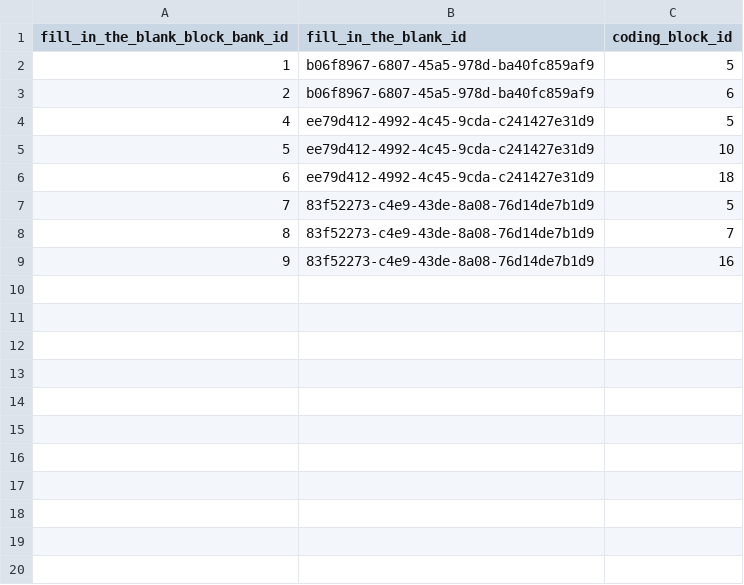
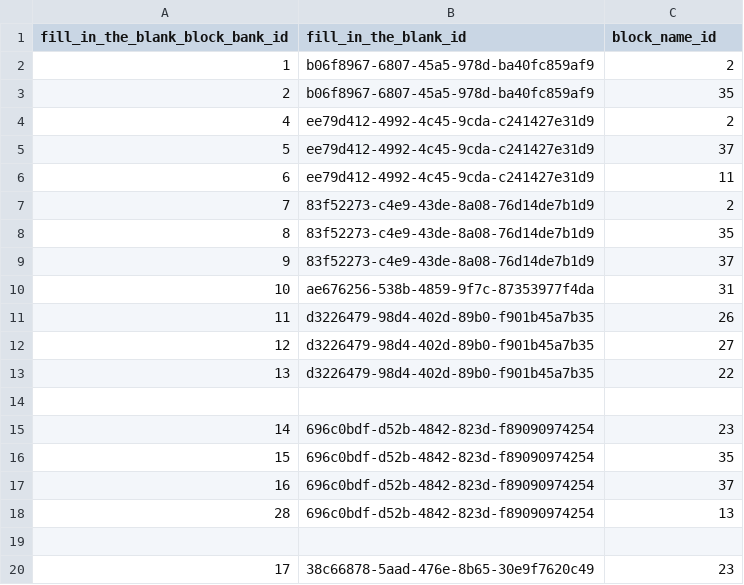
Before and after one commit to actamayev/lever-labs-server, a CSV file: src/db-seed-data/fill_in_the_blank_block_bank.csv, drawn as a sheet; only a part is shown; the diff covers the shown part only.

Commit message:
Dance lesson seed data (#107)
* Add question text, and some data for next lesson

* Update block_to_function_answer_choice.csv

* Add new block name table

* Change coding_block table

* add questions

* Add answer choices

* Update fill_in_the_blank.csv

* Seeded data, not everythng appeared

* Parse json instead of csv

* Update package

* Correct questions, stringify json

* Update get-detailed-lesson-db.ts

* Fixing question

* Update coding_block.json

* Re-order questions

* Order lessons

* Update fill_in_the_blank_block_bank.csv

* Cleanup

* Move to json

* Update function_to_block_flashcard.json

```diff
--- a/src/db-seed-data/fill_in_the_blank_block_bank.csv
+++ b/src/db-seed-data/fill_in_the_blank_block_bank.csv
@@ -1,9 +1,20 @@
-fill_in_the_blank_block_bank_id ,fill_in_the_blank_id                 ,coding_block_id
-                              1 ,b06f8967-6807-45a5-978d-ba40fc859af9 ,              5
-                              2 ,b06f8967-6807-45a5-978d-ba40fc859af9 ,              6
-                              4, ee79d412-4992-4c45-9cda-c241427e31d9 ,              5
-                              5, ee79d412-4992-4c45-9cda-c241427e31d9 ,              10
-                              6, ee79d412-4992-4c45-9cda-c241427e31d9 ,              18
-                              7, 83f52273-c4e9-43de-8a08-76d14de7b1d9 ,              5
-                              8, 83f52273-c4e9-43de-8a08-76d14de7b1d9 ,              7
-                              9, 83f52273-c4e9-43de-8a08-76d14de7b1d9 ,              16
+fill_in_the_blank_block_bank_id ,fill_in_the_blank_id                 ,block_name_id
+                              1 ,b06f8967-6807-45a5-978d-ba40fc859af9 ,              2
+                              2 ,b06f8967-6807-45a5-978d-ba40fc859af9 ,              35
+                              4, ee79d412-4992-4c45-9cda-c241427e31d9 ,              2
+                              5, ee79d412-4992-4c45-9cda-c241427e31d9 ,              37
+                              6, ee79d412-4992-4c45-9cda-c241427e31d9 ,              11
+                              7, 83f52273-c4e9-43de-8a08-76d14de7b1d9 ,              2
+                              8, 83f52273-c4e9-43de-8a08-76d14de7b1d9 ,              35
+                              9, 83f52273-c4e9-43de-8a08-76d14de7b1d9 ,              37
+                            10, ae676256-538b-4859-9f7c-87353977f4da, 31
+                            11, d3226479-98d4-402d-89b0-f901b45a7b35, 26
+                            12, d3226479-98d4-402d-89b0-f901b45a7b35, 27
+                            13, d3226479-98d4-402d-89b0-f901b45a7b35, 22
+
+                            14, 696c0bdf-d52b-4842-823d-f89090974254, 23
+                            15, 696c0bdf-d52b-4842-823d-f89090974254, 35
+                            16, 696c0bdf-d52b-4842-823d-f89090974254, 37
+                            28, 696c0bdf-d52b-4842-823d-f89090974254, 13
+
+                            17, 38c66878-5aad-476e-8b65-30e9f7620c49, 23
```
Also changed, not shown: 10 added rows elsewhere in this file, src/db-seed-data/block_to_function_flashcard.csv, src/db-seed-data/function_to_block_answer_choice.csv, 26 other files.
